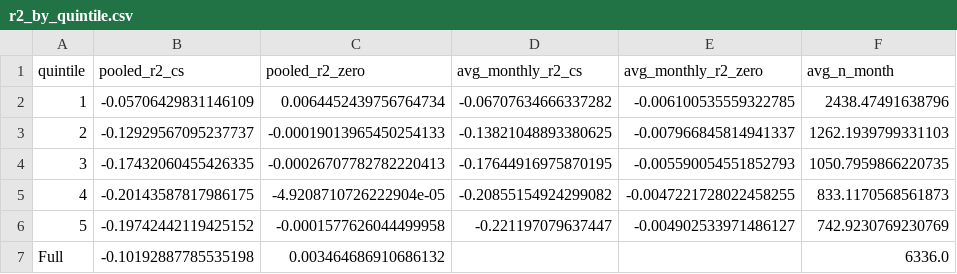
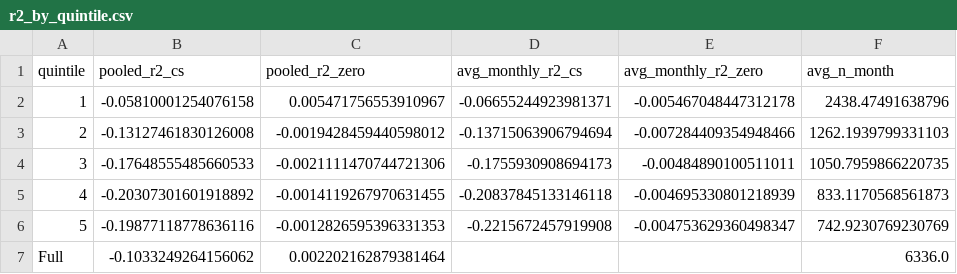
Before and after one commit to JoJoTeng/liquidity-ml, a CSV file: outputs/motivation/step3/dvol/r2_by_quintile.csv, drawn as a sheet.

```diff
--- a/outputs/motivation/step3/dvol/r2_by_quintile.csv
+++ b/outputs/motivation/step3/dvol/r2_by_quintile.csv
@@ -1,7 +1,7 @@
 quintile,pooled_r2_cs,pooled_r2_zero,avg_monthly_r2_cs,avg_monthly_r2_zero,avg_n_month
-1,-0.05706429831146109,0.0064452439756764734,-0.06707634666337282,-0.006100535559322785,2438.47491638796
-2,-0.12929567095237737,-0.00019013965450254133,-0.13821048893380625,-0.007966845814941337,1262.1939799331103
-3,-0.17432060455426335,-0.00026707782782220413,-0.17644916975870195,-0.005590054551852793,1050.7959866220735
-4,-0.20143587817986175,-4.9208710726222904e-05,-0.20855154924299082,-0.0047221728022458255,833.1170568561873
-5,-0.19742442119425152,-0.0001577626044499958,-0.221197079637447,-0.004902533971486127,742.9230769230769
-Full,-0.10192887785535198,0.003464686910686132,,,6336.0
+1,-0.05810001254076158,0.005471756553910967,-0.06655244923981371,-0.005467048447312178,2438.47491638796
+2,-0.13127461830126008,-0.0019428459440598012,-0.13715063906794694,-0.007284409354948466,1262.1939799331103
+3,-0.17648555485660533,-0.0021111470744721306,-0.1755930908694173,-0.00484890100511011,1050.7959866220735
+4,-0.20307301601918892,-0.0014119267970631455,-0.20837845133146118,-0.004695330801218939,833.1170568561873
+5,-0.19877118778636116,-0.0012826595396331353,-0.2215672457919908,-0.004753629360498347,742.9230769230769
+Full,-0.1033249264156062,0.002202162879381464,,,6336.0
```
Also changed, not shown: outputs/motivation/step3/dvol/r2_monthly_by_quintile.csv, outputs/motivation/step3/dvol/r2_monthly_utility_weighted.csv, 16 other files.
